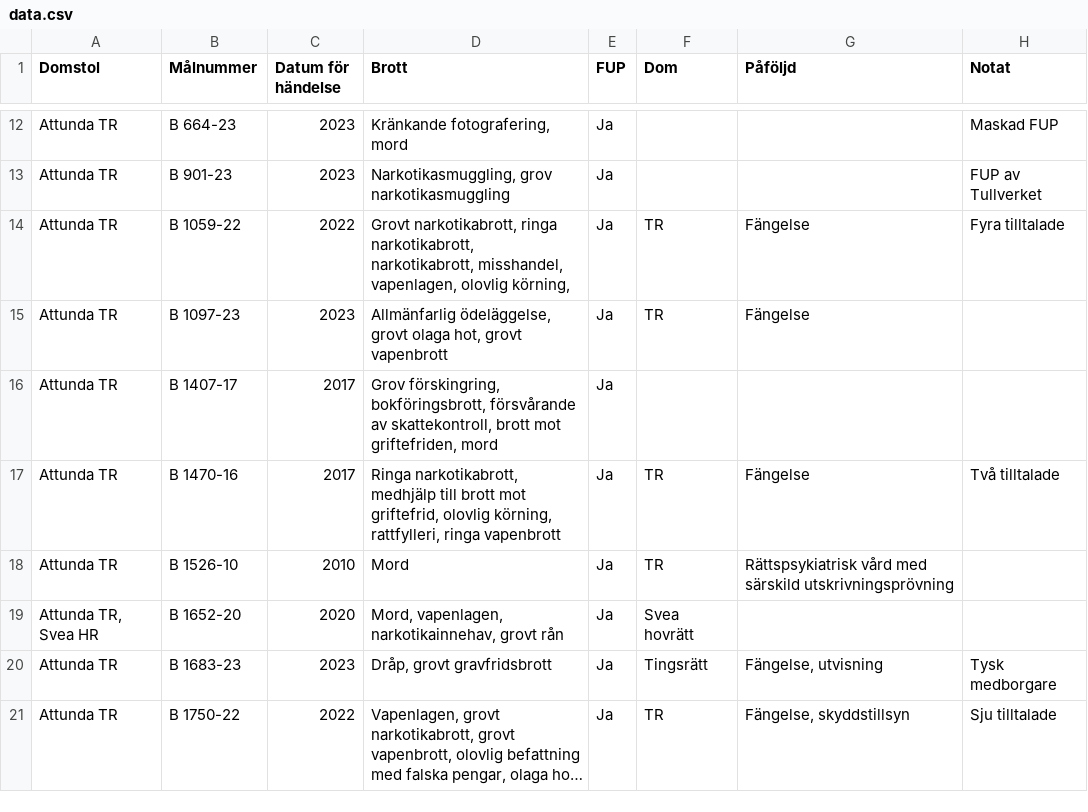
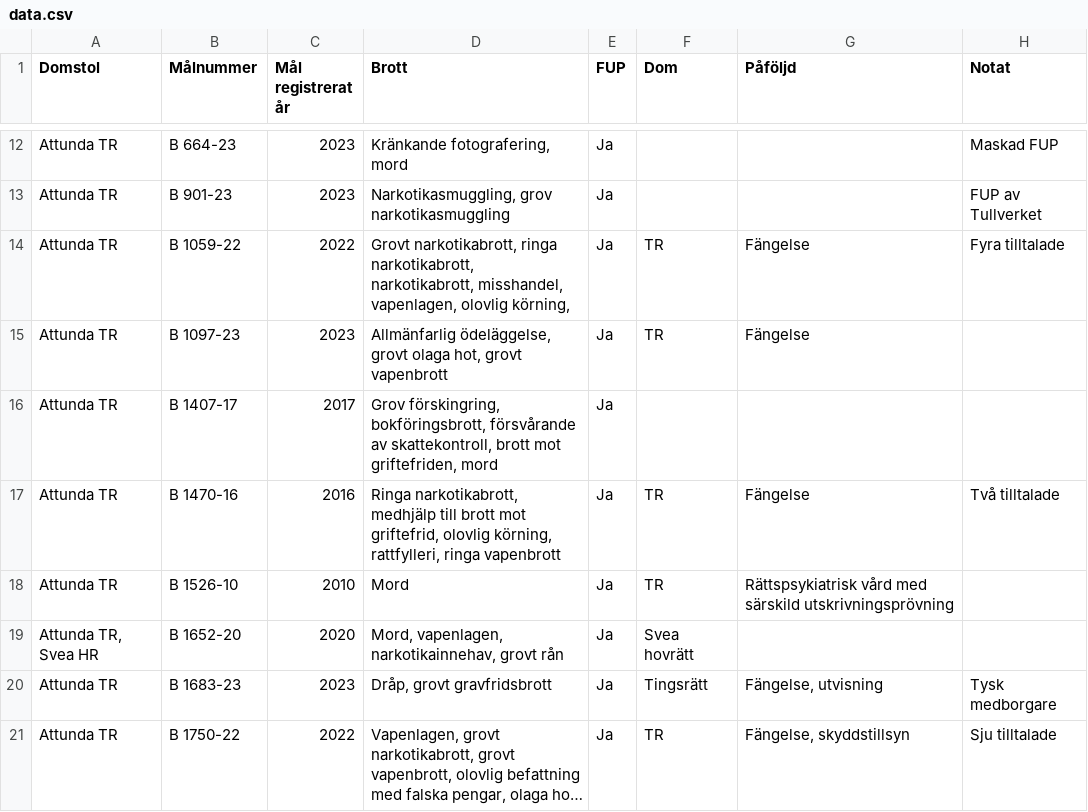
Before and after one commit to hobbyrum/register, a CSV file: data.csv, drawn as a sheet; only a part is shown, gaps mark what is left out; long unchanged cells end in …; the diff covers the shown part only.

Commit message:
Update data.csv

```diff
--- a/data.csv
+++ b/data.csv
@@ -1 +1 @@
-Domstol,Målnummer,Datum för händelse,Brott,FUP,Dom,Påföljd,Notat,
+Domstol,Målnummer,Mål registrerat år,Brott,FUP,Dom,Påföljd,Notat,
@@ -16,3 +16,3 @@ Attunda TR,B 1097-23,2023,"Allmänfarlig ödeläggelse, grovt olaga hot, grovt v
 Attunda TR,B 1407-17,2017,"Grov förskingring, bokföringsbrott, försvårande av skattekontroll, brott mot griftefriden, mord",Ja,,,
-Attunda TR,B 1470-16,2017,"Ringa narkotikabrott, medhjälp till brott mot griftefrid, olovlig körning, rattfylleri, ringa vapenbrott",Ja,TR,Fängelse,"Två tilltalade"
+Attunda TR,B 1470-16,2016,"Ringa narkotikabrott, medhjälp till brott mot griftefrid, olovlig körning, rattfylleri, ringa vapenbrott",Ja,TR,Fängelse,"Två tilltalade"
 Attunda TR,B 1526-10,2010,"Mord",Ja,TR,"Rättspsykiatrisk vård med särskild utskrivningsprövning"
```
Also changed, not shown: 7 edited cells elsewhere in this file.
